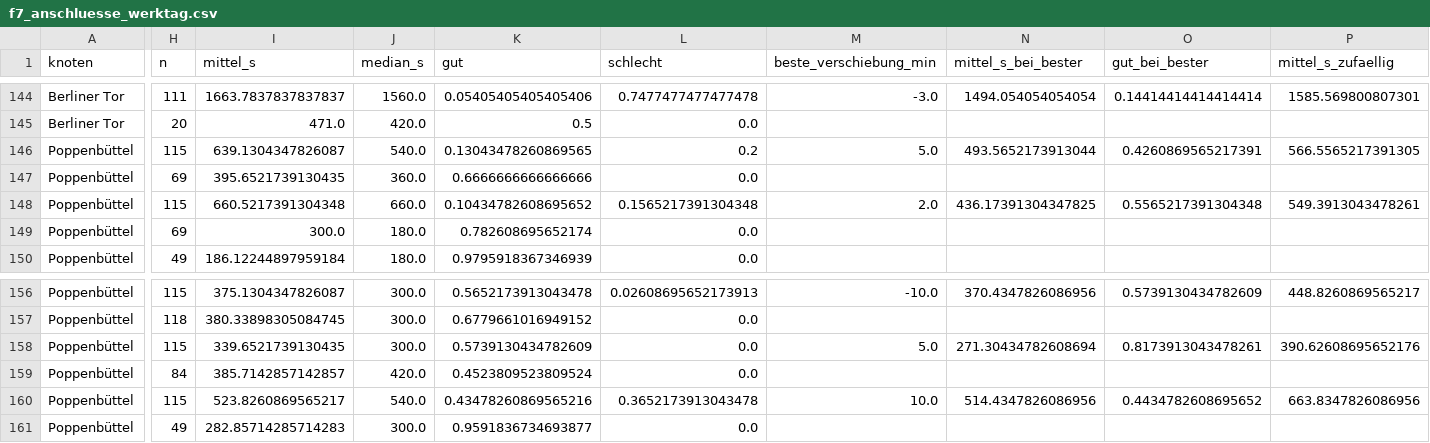
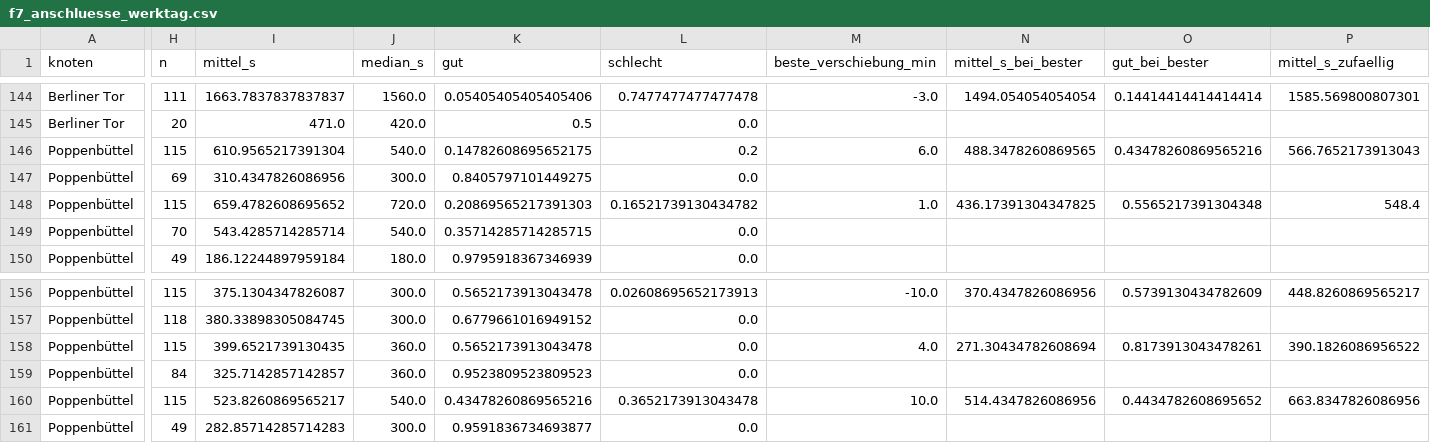
Before and after one commit to finngrz/s1-monitor, a CSV file: ergebnisse/analysen/f7_anschluesse_werktag.csv, drawn as a sheet; only a part is shown, gaps mark what is left out; the diff names each change by its address in the sheet, - before the commit and + after, or states it on an @@ line.

```diff
--- a/ergebnisse/analysen/f7_anschluesse_werktag.csv
+++ b/ergebnisse/analysen/f7_anschluesse_werktag.csv
-I146 (mittel_s): 639.1304347826087
+I146 (mittel_s): 610.9565217391304
-K146 (gut): 0.13043478260869565
+K146 (gut): 0.14782608695652175
-M146 (beste_verschiebung_min): 5.0
+M146 (beste_verschiebung_min): 6.0
-N146 (mittel_s_bei_bester): 493.5652173913044
+N146 (mittel_s_bei_bester): 488.3478260869565
-O146 (gut_bei_bester): 0.4260869565217391
+O146 (gut_bei_bester): 0.43478260869565216
-P146 (mittel_s_zufaellig): 566.5565217391305
+P146 (mittel_s_zufaellig): 566.7652173913043
-I147 (mittel_s): 395.6521739130435
+I147 (mittel_s): 310.4347826086956
-J147 (median_s): 360.0
+J147 (median_s): 300.0
-K147 (gut): 0.6666666666666666
+K147 (gut): 0.8405797101449275
-I148 (mittel_s): 660.5217391304348
+I148 (mittel_s): 659.4782608695652
-J148 (median_s): 660.0
+J148 (median_s): 720.0
-K148 (gut): 0.10434782608695652
+K148 (gut): 0.20869565217391303
-L148 (schlecht): 0.1565217391304348
+L148 (schlecht): 0.16521739130434782
-M148 (beste_verschiebung_min): 2.0
+M148 (beste_verschiebung_min): 1.0
-P148 (mittel_s_zufaellig): 549.3913043478261
+P148 (mittel_s_zufaellig): 548.4
-H149 (n): 69
+H149 (n): 70
-I149 (mittel_s): 300.0
+I149 (mittel_s): 543.4285714285714
-J149 (median_s): 180.0
+J149 (median_s): 540.0
-K149 (gut): 0.782608695652174
+K149 (gut): 0.35714285714285715
-I158 (mittel_s): 339.6521739130435
+I158 (mittel_s): 399.6521739130435
-J158 (median_s): 300.0
+J158 (median_s): 360.0
-K158 (gut): 0.5739130434782609
+K158 (gut): 0.5652173913043478
-M158 (beste_verschiebung_min): 5.0
+M158 (beste_verschiebung_min): 4.0
-P158 (mittel_s_zufaellig): 390.62608695652176
+P158 (mittel_s_zufaellig): 390.1826086956522
-I159 (mittel_s): 385.7142857142857
+I159 (mittel_s): 325.7142857142857
-J159 (median_s): 420.0
+J159 (median_s): 360.0
-K159 (gut): 0.4523809523809524
+K159 (gut): 0.9523809523809523
```
Also changed, not shown: ergebnisse/analysen/f1_fahrzeiten_werktag.csv, 4 other files.
